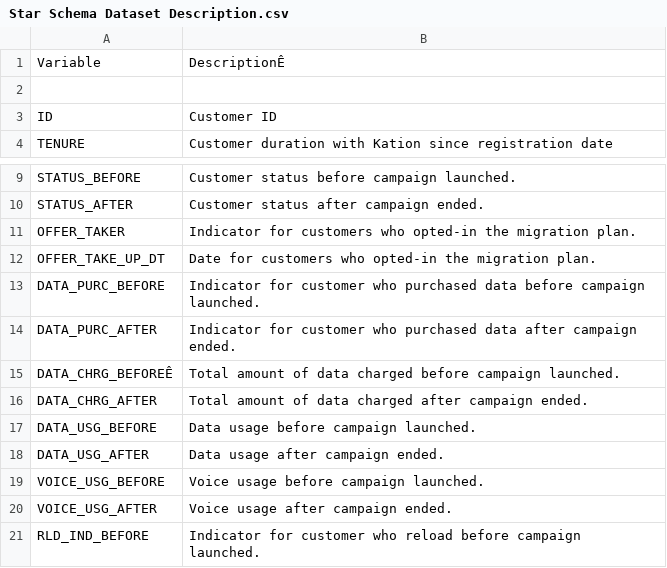
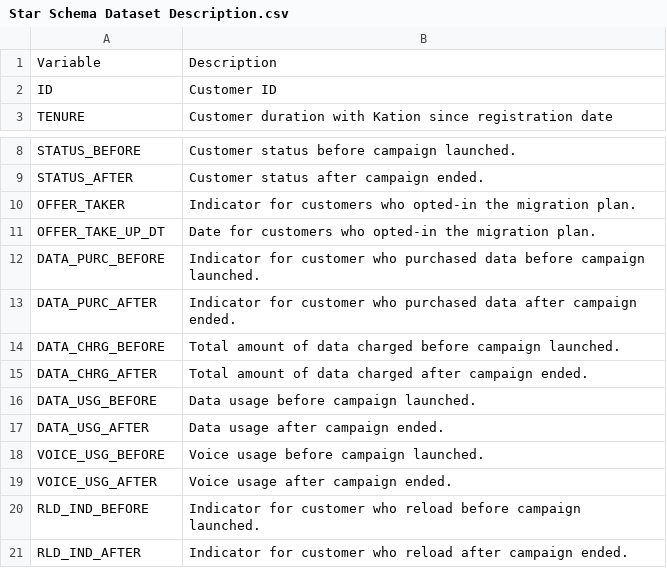
Before and after one commit to YinKharShin/7005-Final-Term-Dataset, a CSV file: Star Schema Dataset Description.csv, drawn as a sheet; only a part is shown, gaps mark what is left out; the shorter side is filled out with more unchanged rows; removed rows and columns are numbered as before the commit, all else as after; the diff names each change by its address in the sheet, - before the commit and + after, or states it on an @@ line.

Commit message:
Update Star Schema Dataset Description.csv

```diff
--- a/Star Schema Dataset Description.csv
+++ b/Star Schema Dataset Description.csv
-B1: DescriptionÊ
+B1: Description
-row 2: (empty)
-A14: DATA_CHRG_BEFOREÊ
+A14: DATA_CHRG_BEFORE
```
